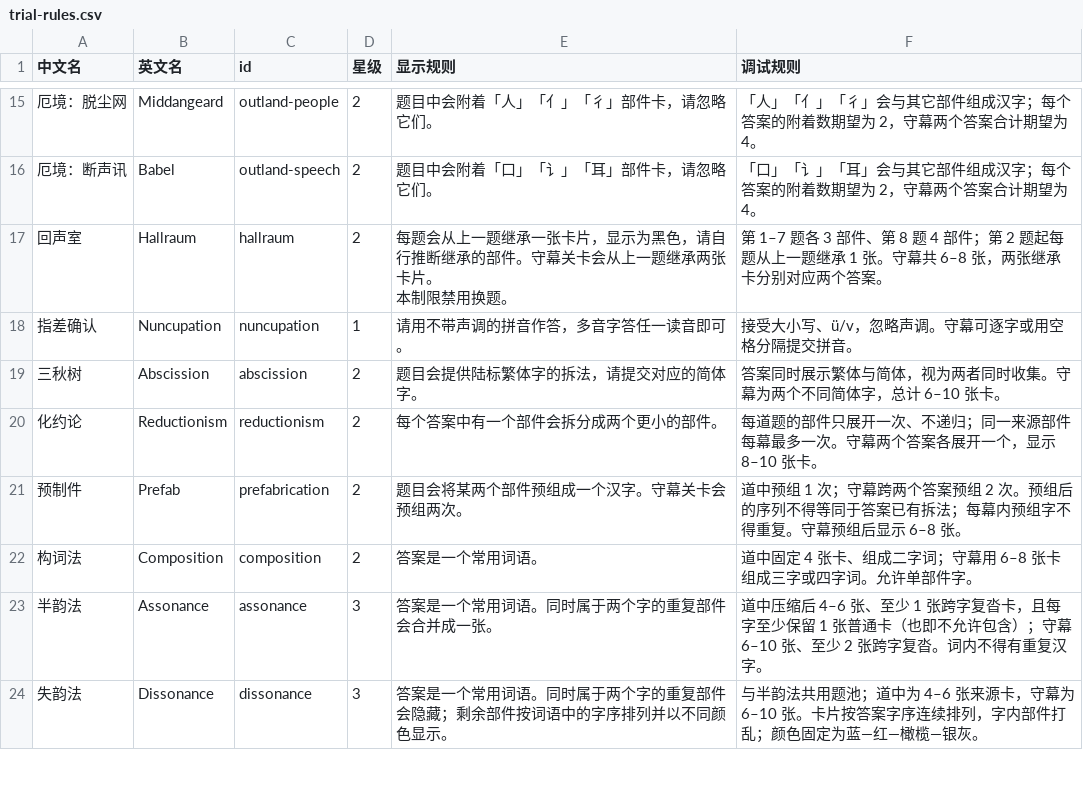
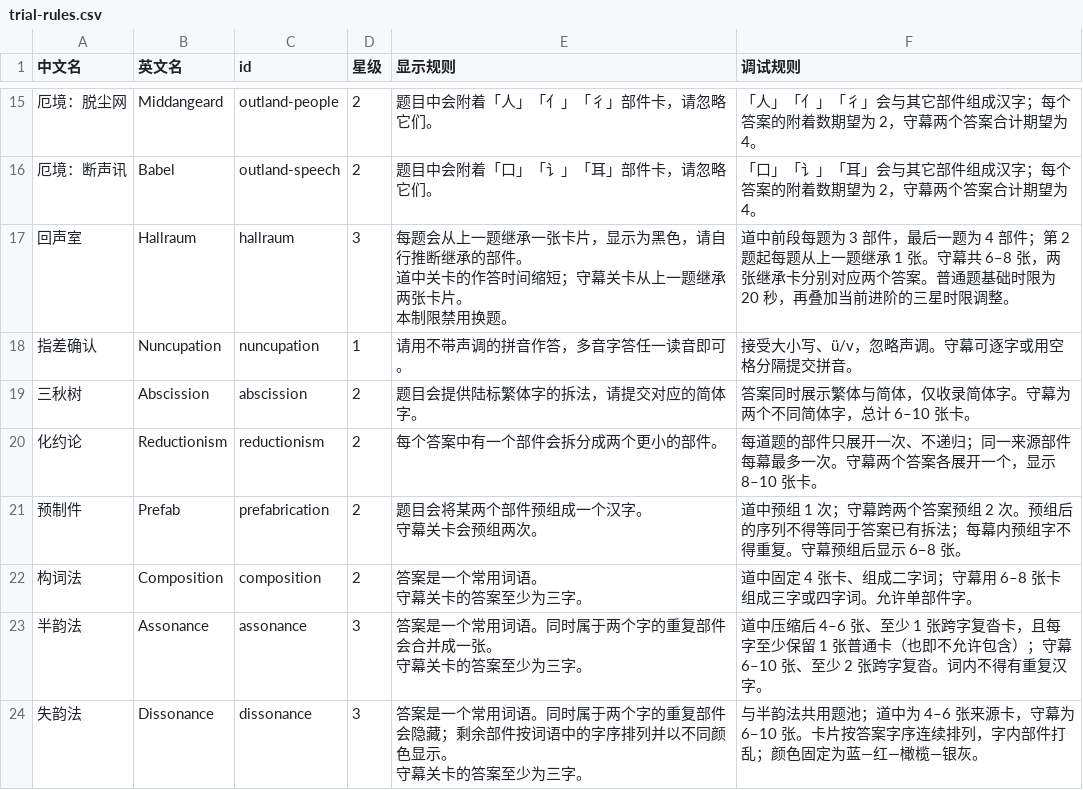
Before and after one commit to Dveissre/zigsaw, a CSV file: docs/trial-rules.csv, drawn as a sheet; only a part is shown, gaps mark what is left out; the diff covers the shown part only.

```diff
--- a/docs/trial-rules.csv
+++ b/docs/trial-rules.csv
@@ -17,10 +17,15 @@
 厄境：断声讯,Babel,outland-speech,2,题目中会附着「口」「讠」「耳」部件卡，请忽略它们。,「口」「讠」「耳」会与其它部件组成汉字；每个答案的附着数期望为 2，守幕两个答案合计期望为 4。
-回声室,Hallraum,hallraum,2,"每题会从上一题继承一张卡片，显示为黑色，请自行推断继承的部件。守幕关卡会从上一题继承两张卡片。
-本制限禁用换题。",第 1–7 题各 3 部件、第 8 题 4 部件；第 2 题起每题从上一题继承 1 张。守幕共 6–8 张，两张继承卡分别对应两个答案。
+回声室,Hallraum,hallraum,3,"每题会从上一题继承一张卡片，显示为黑色，请自行推断继承的部件。
+道中关卡的作答时间缩短；守幕关卡从上一题继承两张卡片。
+本制限禁用换题。",道中前段每题为 3 部件，最后一题为 4 部件；第 2 题起每题从上一题继承 1 张。守幕共 6–8 张，两张继承卡分别对应两个答案。普通题基础时限为 20 秒，再叠加当前进阶的三星时限调整。
 指差确认,Nuncupation,nuncupation,1,请用不带声调的拼音作答，多音字答任一读音即可。,接受大小写、ü/v，忽略声调。守幕可逐字或用空格分隔提交拼音。
-三秋树,Abscission,abscission,2,题目会提供陆标繁体字的拆法，请提交对应的简体字。,答案同时展示繁体与简体，视为两者同时收集。守幕为两个不同简体字，总计 6–10 张卡。
+三秋树,Abscission,abscission,2,题目会提供陆标繁体字的拆法，请提交对应的简体字。,答案同时展示繁体与简体，仅收录简体字。守幕为两个不同简体字，总计 6–10 张卡。
 化约论,Reductionism,reductionism,2,每个答案中有一个部件会拆分成两个更小的部件。,每道题的部件只展开一次、不递归；同一来源部件每幕最多一次。守幕两个答案各展开一个，显示 8–10 张卡。
-预制件,Prefab,prefabrication,2,题目会将某两个部件预组成一个汉字。守幕关卡会预组两次。,道中预组 1 次；守幕跨两个答案预组 2 次。预组后的序列不得等同于答案已有拆法；每幕内预组字不得重复。守幕预组后显示 6–8 张。
-构词法,Composition,composition,2,答案是一个常用词语。,道中固定 4 张卡、组成二字词；守幕用 6–8 张卡组成三字或四字词。允许单部件字。
-半韵法,Assonance,assonance,3,答案是一个常用词语。同时属于两个字的重复部件会合并成一张。,道中压缩后 4–6 张、至少 1 张跨字复沓卡，且每字至少保留 1 张普通卡（也即不允许包含）；守幕 6–10 张、至少 2 张跨字复沓。词内不得有重复汉字。
-失韵法,Dissonance,dissonance,3,答案是一个常用词语。同时属于两个字的重复部件会隐藏；剩余部件按词语中的字序排列并以不同颜色显示。,与半韵法共用题池；道中为 4–6 张来源卡，守幕为 6–10 张。卡片按答案字序连续排列，字内部件打乱；颜色固定为蓝—红—橄榄—银灰。
+预制件,Prefab,prefabrication,2,"题目会将某两个部件预组成一个汉字。
+守幕关卡会预组两次。",道中预组 1 次；守幕跨两个答案预组 2 次。预组后的序列不得等同于答案已有拆法；每幕内预组字不得重复。守幕预组后显示 6–8 张。
+构词法,Composition,composition,2,"答案是一个常用词语。
+守幕关卡的答案至少为三字。",道中固定 4 张卡、组成二字词；守幕用 6–8 张卡组成三字或四字词。允许单部件字。
+半韵法,Assonance,assonance,3,"答案是一个常用词语。同时属于两个字的重复部件会合并成一张。
+守幕关卡的答案至少为三字。",道中压缩后 4–6 张、至少 1 张跨字复沓卡，且每字至少保留 1 张普通卡（也即不允许包含）；守幕 6–10 张、至少 2 张跨字复沓。词内不得有重复汉字。
+失韵法,Dissonance,dissonance,3,"答案是一个常用词语。同时属于两个字的重复部件会隐藏；剩余部件按词语中的字序排列并以不同颜色显示。
+守幕关卡的答案至少为三字。",与半韵法共用题池；道中为 4–6 张来源卡，守幕为 6–10 张。卡片按答案字序连续排列，字内部件打乱；颜色固定为蓝—红—橄榄—银灰。
```
Also changed, not shown: 8 edited cells elsewhere in this file, docs/component-glyph-priority.csv, docs/component-usage.csv, 56 other files.
